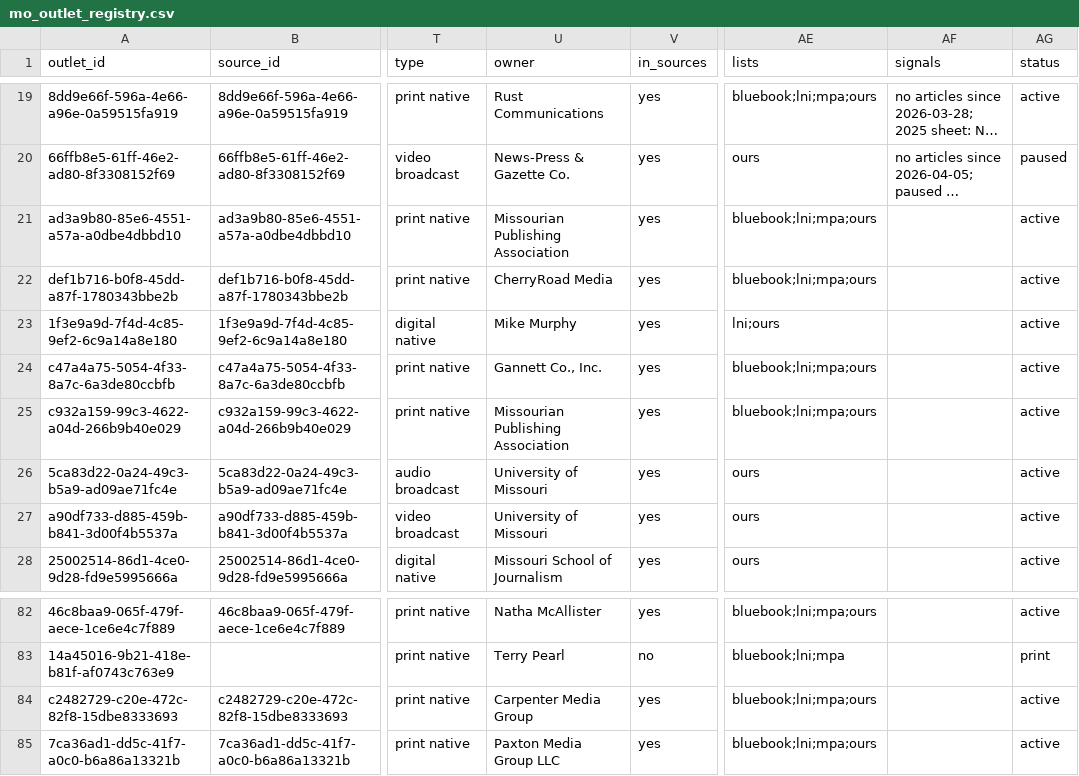
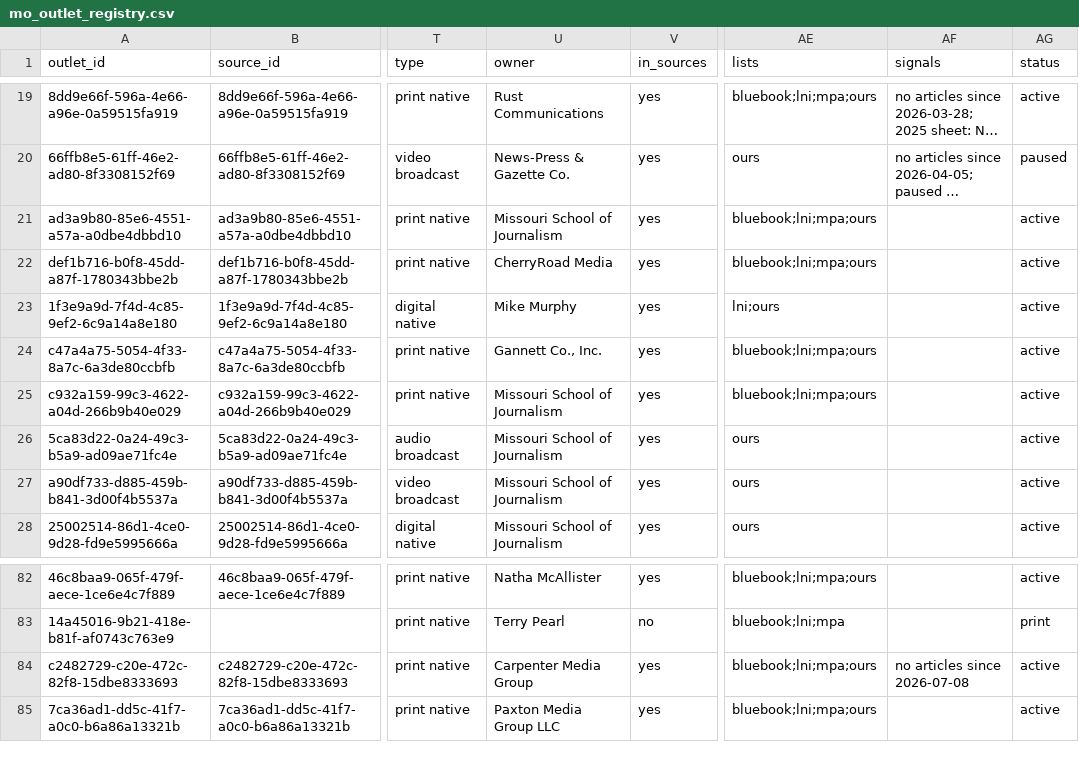
Before and after one commit to LocalNewsImpact/MizzouNewsCrawler, a CSV file: src/lookups/mo_outlet_registry.csv, drawn as a sheet; only a part is shown, gaps mark what is left out; long unchanged cells end in …; the diff names each change by its address in the sheet, - before the commit and + after, or states it on an @@ line.

Commit message:
The School of Journalism owns its newsrooms (#698)

```diff
--- a/src/lookups/mo_outlet_registry.csv
+++ b/src/lookups/mo_outlet_registry.csv
-U21 (owner): Missourian Publishing Association
+U21 (owner): Missouri School of Journalism
-U25 (owner): Missourian Publishing Association
+U25 (owner): Missouri School of Journalism
-U26:U27 (owner): University of Missouri
+U26:U27 (owner): Missouri School of Journalism
-AF84 (signals): (empty)
+AF84 (signals): no articles since 2026-07-08
```
